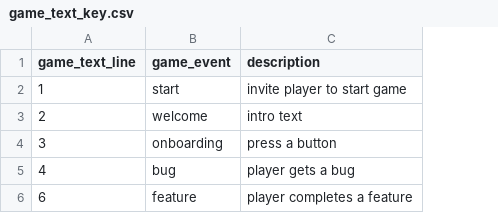
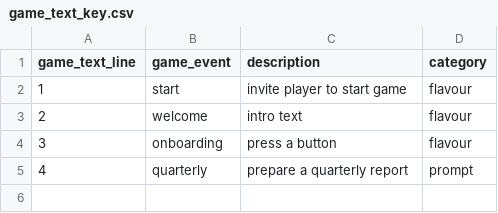
Before and after one commit to softloud/datatheatre, a CSV file: things-to-fiddle-with/game_text_key.csv, drawn as a sheet; removed rows and columns are numbered as before the commit, all else as after; the diff names each change by its address in the sheet, - before the commit and + after, or states it on an @@ line.

```diff
--- a/things-to-fiddle-with/game_text_key.csv
+++ b/things-to-fiddle-with/game_text_key.csv
+column D (category), rows 2-5: flavour | flavour | flavour | prompt
-B5 (game_event): bug
+B5 (game_event): quarterly
-C5 (description): player gets a bug
+C5 (description): prepare a quarterly report
-row 6: 6 | feature | player completes a feature
```
Also changed, not shown: 25 other files.
